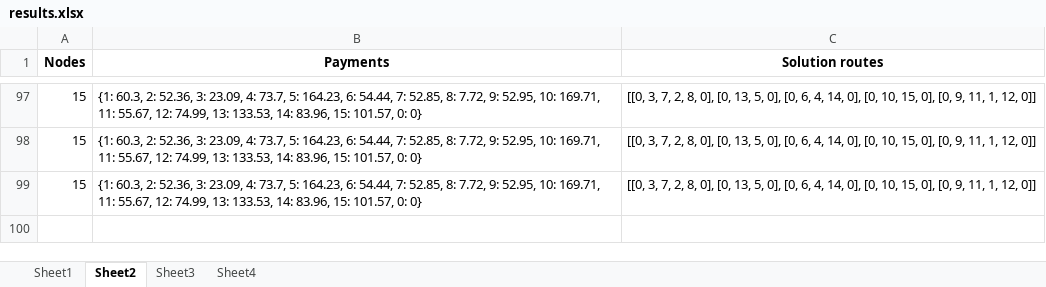
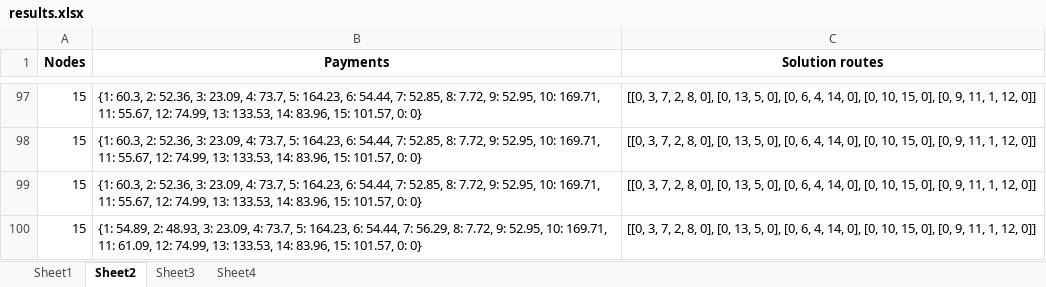
Before and after one commit to Tanvir19934/CVRP, an Excel workbook: New_codes/Results/results.xlsx, sheet Sheet2, drawn as a sheet; only a part is shown, gaps mark what is left out; values as stored, in another font and other column widths than the file's, no borders; the diff names each change by its address in the sheet, - before the commit and + after, or states it on an @@ line.

```diff
--- a/New_codes/Results/results.xlsx (sheet Sheet2)
+++ b/New_codes/Results/results.xlsx (sheet Sheet2)
+row 100: 15 | {1: 54.89, 2: 48.93, 3: 23.09, 4: 73.7, 5: 164.23, 6: 54.44, 7: 56.29, 8: 7.72, 9: 52.95, 10: 169.71, 11: 61.09, 12: 74.99, 13: 133.53, 14: 83.96, 15: 101.57, 0: 0} | [[0, 3, 7, 2, 8, 0], [0, 13, 5, 0], [0, 6, 4, 14, 0], [0, 10, 15, 0], [0, 9, 11, 1, 12, 0]]
```
Also changed, not shown: sheet Sheet1, 3 other files.
